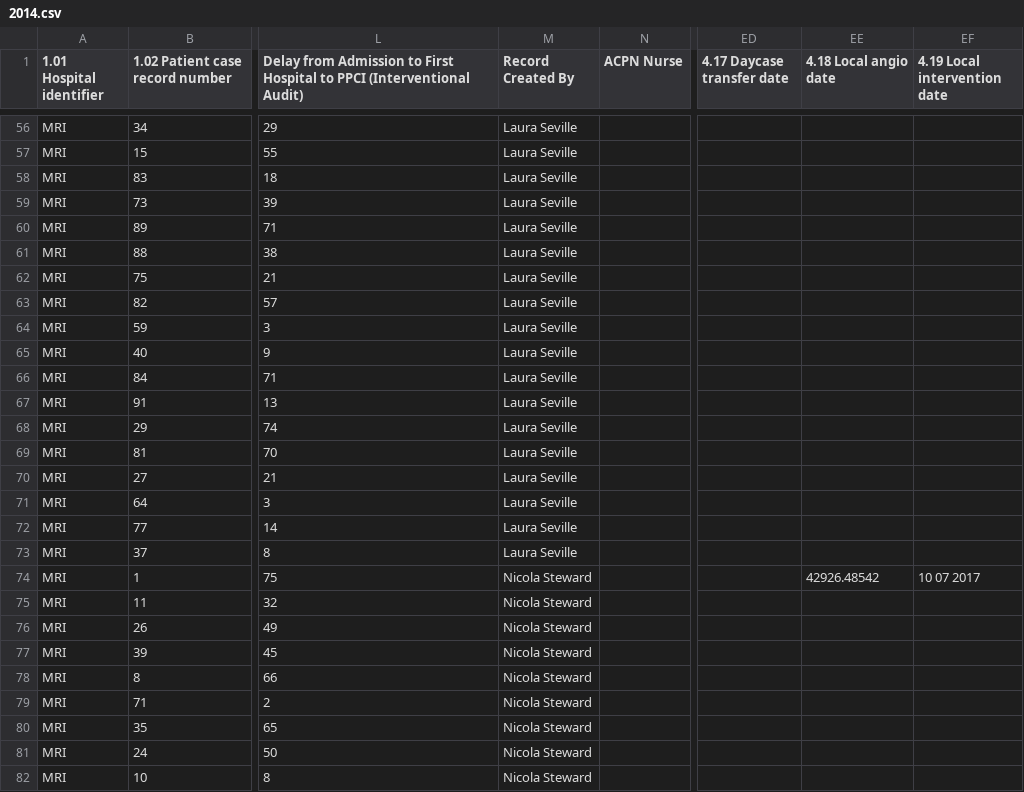
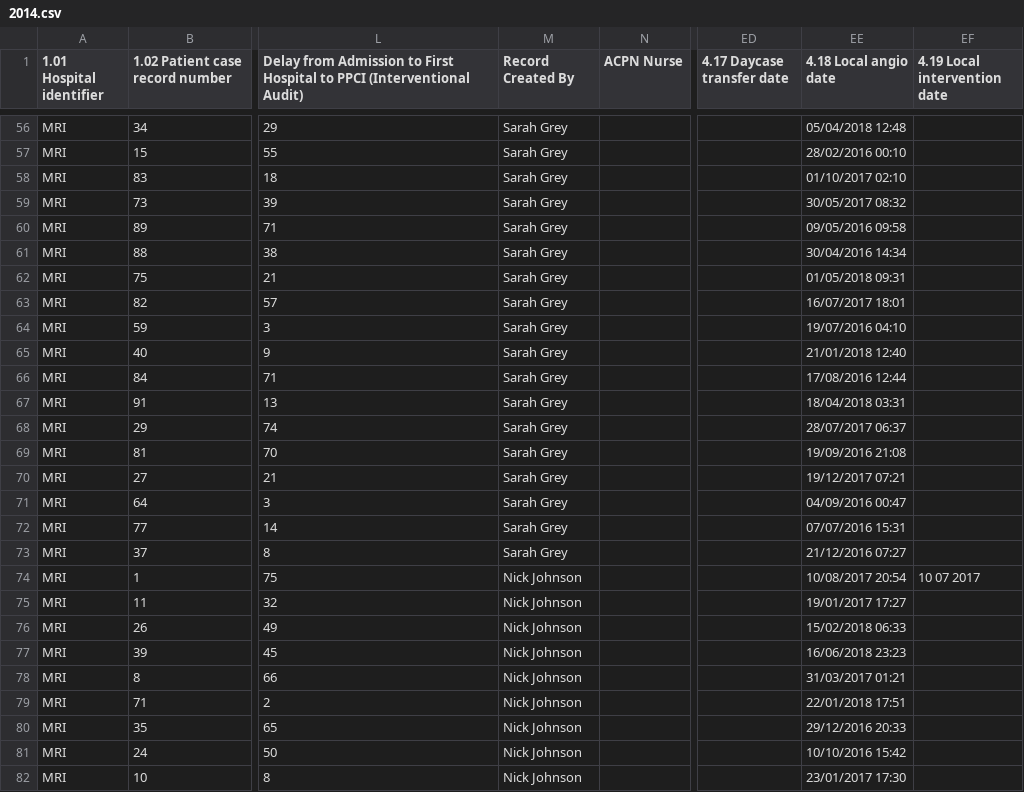
Before and after one commit to maya70/Qualdashv1, a CSV file: data/minap_admission/2014.csv, drawn as a sheet; only a part is shown, gaps mark what is left out; the diff covers the shown part only; the diff names each change by its address in the sheet, - before the commit and + after, or states it on an @@ line.

```diff
--- a/data/minap_admission/2014.csv
+++ b/data/minap_admission/2014.csv
-M56:M73 (Record Created By): Laura Seville
+M56:M73 (Record Created By): Sarah Grey
-EE56 (4.18 Local angio date): (empty)
+EE56 (4.18 Local angio date): 05/04/2018 12:48
-EE57 (4.18 Local angio date): (empty)
+EE57 (4.18 Local angio date): 28/02/2016 00:10
-EE58 (4.18 Local angio date): (empty)
+EE58 (4.18 Local angio date): 01/10/2017 02:10
-EE59 (4.18 Local angio date): (empty)
+EE59 (4.18 Local angio date): 30/05/2017 08:32
-EE60 (4.18 Local angio date): (empty)
+EE60 (4.18 Local angio date): 09/05/2016 09:58
-EE61 (4.18 Local angio date): (empty)
+EE61 (4.18 Local angio date): 30/04/2016 14:34
-EE62 (4.18 Local angio date): (empty)
+EE62 (4.18 Local angio date): 01/05/2018 09:31
-EE63 (4.18 Local angio date): (empty)
+EE63 (4.18 Local angio date): 16/07/2017 18:01
-EE64 (4.18 Local angio date): (empty)
+EE64 (4.18 Local angio date): 19/07/2016 04:10
-EE65 (4.18 Local angio date): (empty)
+EE65 (4.18 Local angio date): 21/01/2018 12:40
-EE66 (4.18 Local angio date): (empty)
+EE66 (4.18 Local angio date): 17/08/2016 12:44
-EE67 (4.18 Local angio date): (empty)
+EE67 (4.18 Local angio date): 18/04/2018 03:31
-EE68 (4.18 Local angio date): (empty)
+EE68 (4.18 Local angio date): 28/07/2017 06:37
-EE69 (4.18 Local angio date): (empty)
+EE69 (4.18 Local angio date): 19/09/2016 21:08
-EE70 (4.18 Local angio date): (empty)
+EE70 (4.18 Local angio date): 19/12/2017 07:21
-EE71 (4.18 Local angio date): (empty)
+EE71 (4.18 Local angio date): 04/09/2016 00:47
-EE72 (4.18 Local angio date): (empty)
+EE72 (4.18 Local angio date): 07/07/2016 15:31
-EE73 (4.18 Local angio date): (empty)
+EE73 (4.18 Local angio date): 21/12/2016 07:27
-M74:M82 (Record Created By): Nicola Steward
+M74:M82 (Record Created By): Nick Johnson
-EE74 (4.18 Local angio date): 42926.48542
+EE74 (4.18 Local angio date): 10/08/2017 20:54
-EE75 (4.18 Local angio date): (empty)
+EE75 (4.18 Local angio date): 19/01/2017 17:27
-EE76 (4.18 Local angio date): (empty)
+EE76 (4.18 Local angio date): 15/02/2018 06:33
-EE77 (4.18 Local angio date): (empty)
+EE77 (4.18 Local angio date): 16/06/2018 23:23
-EE78 (4.18 Local angio date): (empty)
+EE78 (4.18 Local angio date): 31/03/2017 01:21
-EE79 (4.18 Local angio date): (empty)
+EE79 (4.18 Local angio date): 22/01/2018 17:51
-EE80 (4.18 Local angio date): (empty)
+EE80 (4.18 Local angio date): 29/12/2016 20:33
-EE81 (4.18 Local angio date): (empty)
+EE81 (4.18 Local angio date): 10/10/2016 15:42
-EE82 (4.18 Local angio date): (empty)
+EE82 (4.18 Local angio date): 23/01/2017 17:30
```
Also changed, not shown: 144 edited cells elsewhere in this file, 5 other files.
